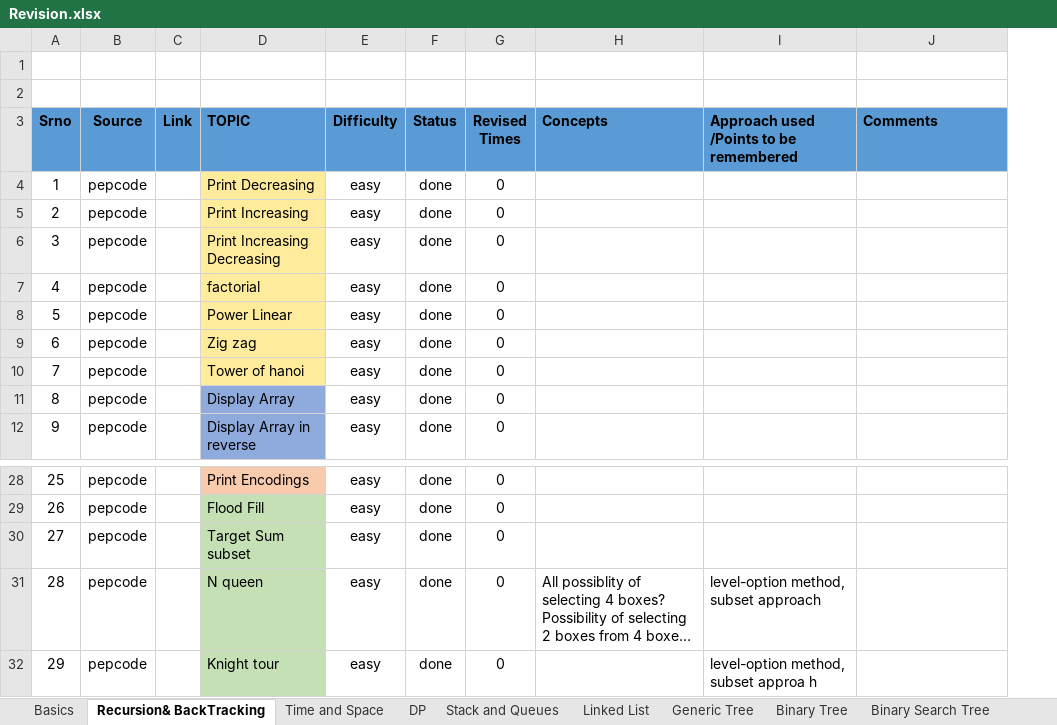
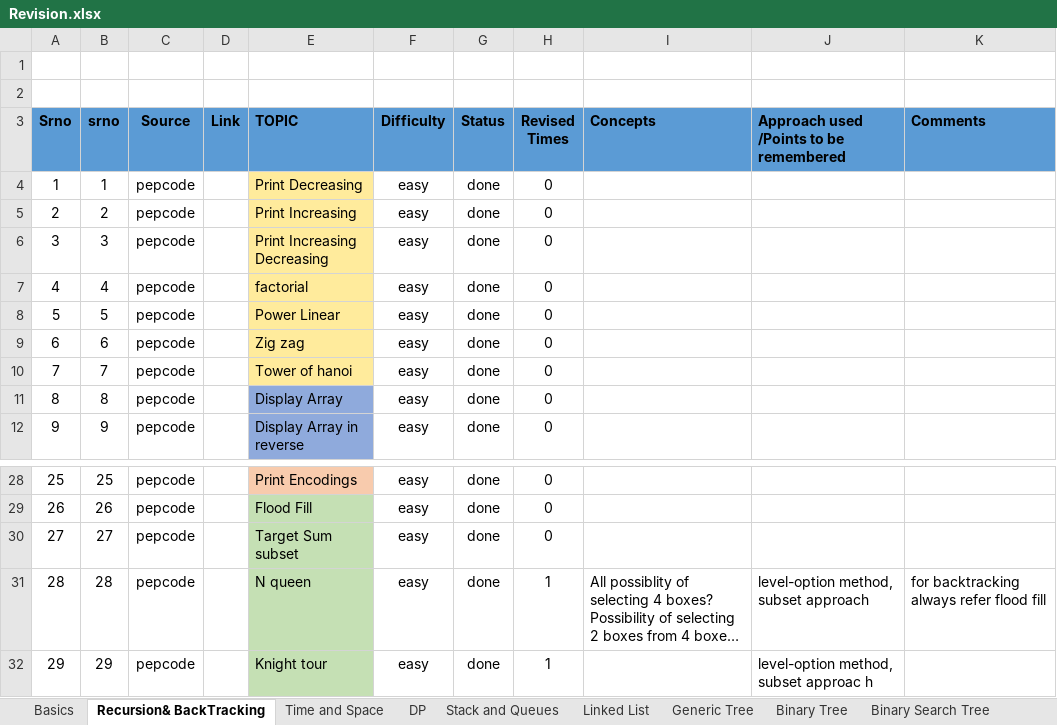
Before and after one commit to spartan4cs/CP, an Excel workbook: Revision.xlsx, sheet Recursion& BackTracking, drawn as a sheet; only a part is shown, gaps mark what is left out; long unchanged cells end in …; values as stored, in another font and other column widths than the file's, no borders; addresses are those after the commit; the diff names each change by its address in the sheet, - before the commit and + after, or states it on an @@ line.

Commit message:
Updaye

```diff
--- a/Revision.xlsx (sheet Recursion& BackTracking)
+++ b/Revision.xlsx (sheet Recursion& BackTracking)
+column B (srno), rows 4-12: 1 | 2 | 3 | 4 | 5 | 6 | 7 | 8 | 9; rows 28-32: 25 | 26 | 27 | 28 | 29
-H31:H32 (Revised Times): 0
+H31:H32 (Revised Times): 1
-K31 (Comments): (empty)
+K31 (Comments): for backtracking always refer flood fill
-J32: level-option method, subset approa h
+J32: level-option method, subset approac h
```
